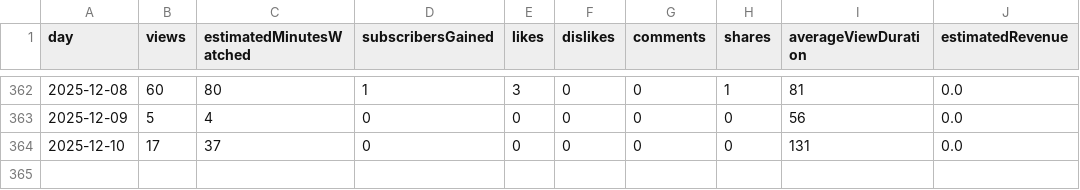
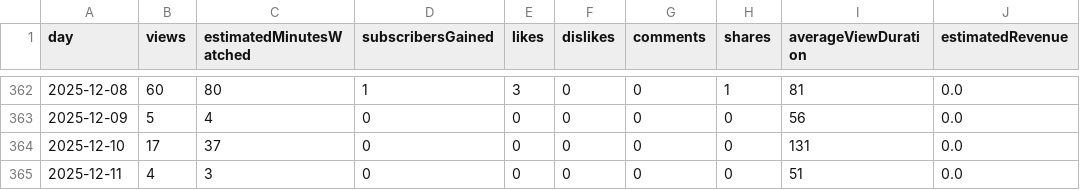
Before and after one commit to kj197835/youtube, a CSV file: data/youtube_stats.csv, drawn as a sheet; only a part is shown, gaps mark what is left out; the diff names each change by its address in the sheet, - before the commit and + after, or states it on an @@ line.

```diff
--- a/data/youtube_stats.csv
+++ b/data/youtube_stats.csv
+row 365: 2025-12-11 | 4 | 3 | 0 | 0 | 0 | 0 | 0 | 51 | 0.0
```
Also changed, not shown: data/top_videos.csv, 3 other files.
